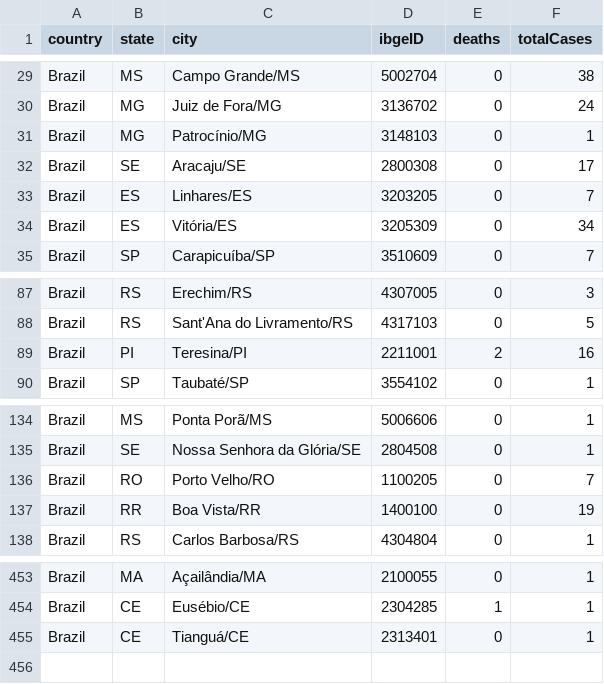
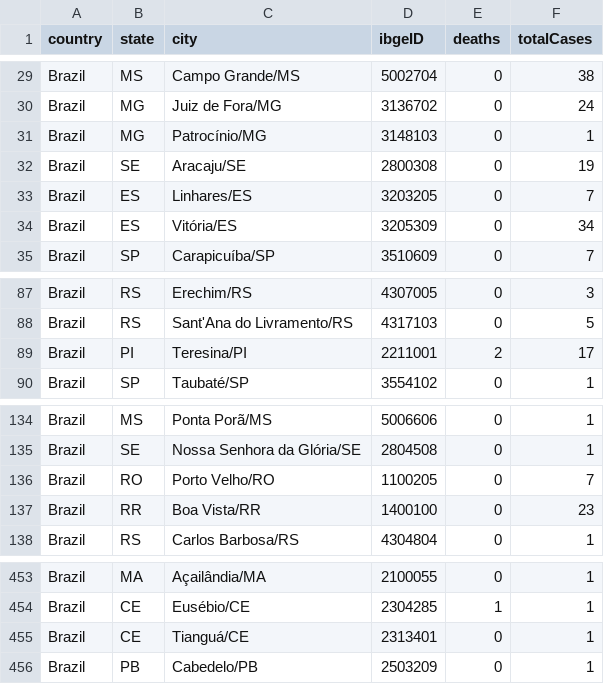
Before and after one commit to wcota/covid19br, a CSV file: cases-brazil-cities.csv, drawn as a sheet; only a part is shown, gaps mark what is left out.

```diff
--- a/cases-brazil-cities.csv
+++ b/cases-brazil-cities.csv
@@ -31,3 +31,3 @@ Brazil,MG,Juiz de Fora/MG,3136702,0,24
 Brazil,MG,Patrocínio/MG,3148103,0,1
-Brazil,SE,Aracaju/SE,2800308,0,17
+Brazil,SE,Aracaju/SE,2800308,0,19
 Brazil,ES,Linhares/ES,3203205,0,7
@@ -88,3 +88,3 @@ Brazil,RS,Erechim/RS,4307005,0,3
 Brazil,RS,Sant'Ana do Livramento/RS,4317103,0,5
-Brazil,PI,Teresina/PI,2211001,2,16
+Brazil,PI,Teresina/PI,2211001,2,17
 Brazil,SP,Taubaté/SP,3554102,0,1
@@ -136,3 +136,3 @@ Brazil,SE,Nossa Senhora da Glória/SE,2804508,0,1
 Brazil,RO,Porto Velho/RO,1100205,0,7
-Brazil,RR,Boa Vista/RR,1400100,0,19
+Brazil,RR,Boa Vista/RR,1400100,0,23
 Brazil,RS,Carlos Barbosa/RS,4304804,0,1
@@ -455 +455,2 @@ Brazil,CE,Eusébio/CE,2304285,1,1
 Brazil,CE,Tianguá/CE,2313401,0,1
+Brazil,PB,Cabedelo/PB,2503209,0,1
```
Also changed, not shown: cases-brazil-states.csv, cases-brazil-total.csv, 2 other files.
